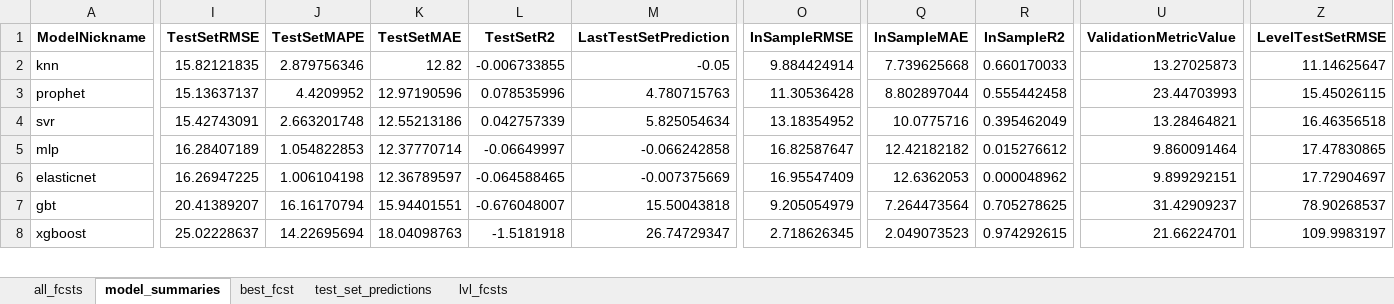
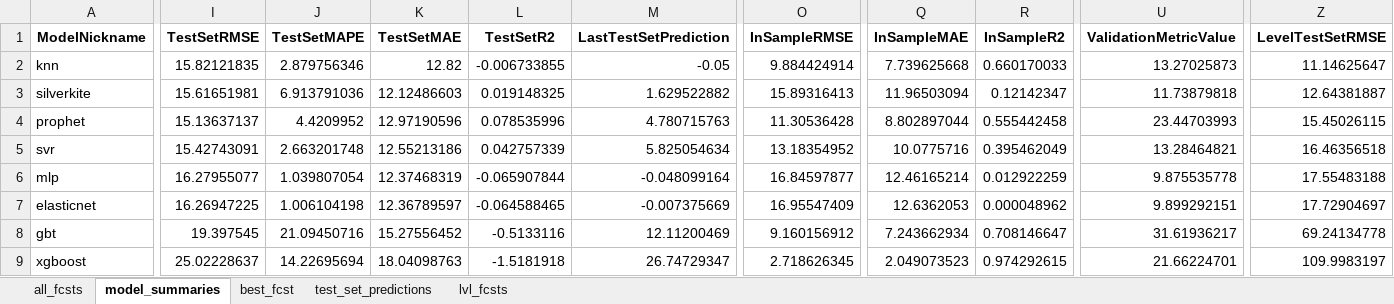
Before and after one commit to mikekeith52/scalecast, an Excel workbook: examples/housing_results.xlsx, sheet model_summaries, drawn as a sheet; only a part is shown, gaps mark what is left out; values as stored, in another font and other column widths than the file's, no borders; addresses are those after the commit; rows hold the shown columns only; the diff covers the shown part only; the diff names each change by its address in the sheet, - before the commit and + after, or states it on an @@ line.

```diff
--- a/examples/housing_results.xlsx (sheet model_summaries)
+++ b/examples/housing_results.xlsx (sheet model_summaries)
+row 3: silverkite | 15.61651981 | 6.913791036 | 12.12486603 | 0.019148325 | 1.629522882 | 15.89316413 | 11.96503094 | 0.12142347 | 11.73879818 | 12.64381887
-I6 (TestSetRMSE): 16.28407189
+I6 (TestSetRMSE): 16.27955077
-J6 (TestSetMAPE): 1.054822853
+J6 (TestSetMAPE): 1.039807054
-K6 (TestSetMAE): 12.37770714
+K6 (TestSetMAE): 12.37468319
-L6 (TestSetR2): -0.06649997
+L6 (TestSetR2): -0.065907844
-M6 (LastTestSetPrediction): -0.066242858
+M6 (LastTestSetPrediction): -0.048099164
-O6 (InSampleRMSE): 16.82587647
+O6 (InSampleRMSE): 16.84597877
-Q6 (InSampleMAE): 12.42182182
+Q6 (InSampleMAE): 12.46165214
-R6 (InSampleR2): 0.015276612
+R6 (InSampleR2): 0.012922259
-U6 (ValidationMetricValue): 9.860091464
+U6 (ValidationMetricValue): 9.875535778
-Z6 (LevelTestSetRMSE): 17.47830865
+Z6 (LevelTestSetRMSE): 17.55483188
-I8 (TestSetRMSE): 20.41389207
+I8 (TestSetRMSE): 19.397545
-J8 (TestSetMAPE): 16.16170794
+J8 (TestSetMAPE): 21.09450716
-K8 (TestSetMAE): 15.94401551
+K8 (TestSetMAE): 15.27556452
-L8 (TestSetR2): -0.676048007
+L8 (TestSetR2): -0.5133116
-M8 (LastTestSetPrediction): 15.50043818
+M8 (LastTestSetPrediction): 12.11200469
-O8 (InSampleRMSE): 9.205054979
+O8 (InSampleRMSE): 9.160156912
-Q8 (InSampleMAE): 7.264473564
+Q8 (InSampleMAE): 7.243662934
-R8 (InSampleR2): 0.705278625
+R8 (InSampleR2): 0.708146647
-U8 (ValidationMetricValue): 31.42909237
+U8 (ValidationMetricValue): 31.61936217
-Z8 (LevelTestSetRMSE): 78.90268537
+Z8 (LevelTestSetRMSE): 69.24134778
```
Also changed, not shown: 33 edited cells elsewhere in this sheet, sheet all_fcsts, sheet lvl_fcsts, sheet test_set_predictions, examples/housing_different_levels_results.xlsx, 25 other files.
